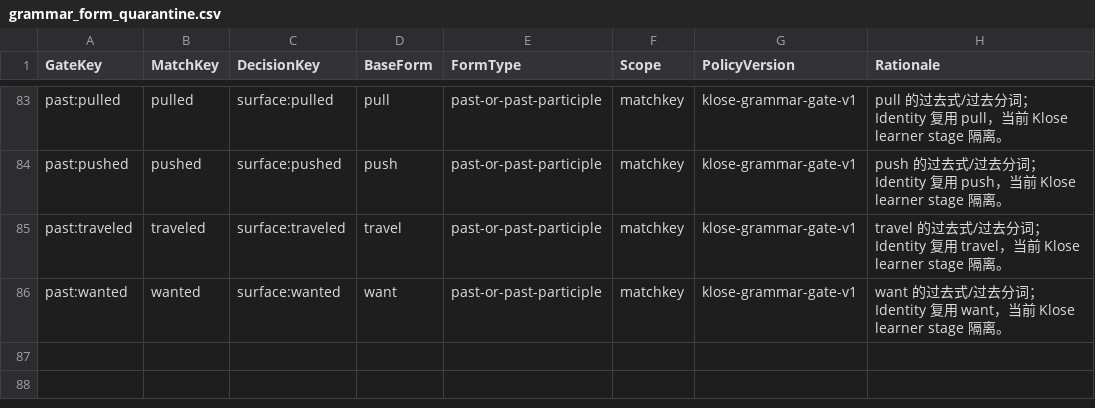
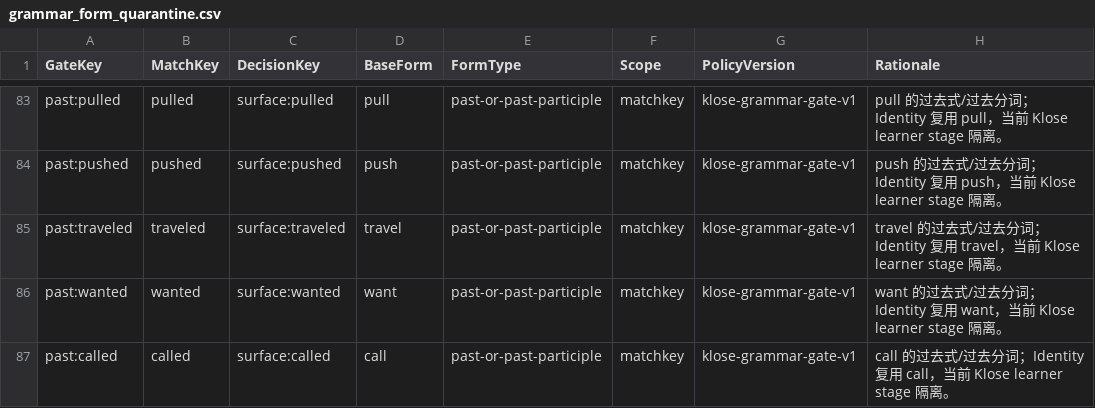
Before and after one commit to whisper-wind17/English, a CSV file: anki/klose/third_party_vocabulary/learner/grammar_form_quarantine.csv, drawn as a sheet; only a part is shown, gaps mark what is left out; the diff names each change by its address in the sheet, - before the commit and + after, or states it on an @@ line.

Commit message:
Quarantine called past form

```diff
--- a/anki/klose/third_party_vocabulary/learner/grammar_form_quarantine.csv
+++ b/anki/klose/third_party_vocabulary/learner/grammar_form_quarantine.csv
+row 87: past:called | called | surface:called | call | past-or-past-participle | matchkey | klose-grammar-gate-v1 | call 的过去式/过去分词；Identity 复用 call，当前 Klose learner stage 隔离。
```
